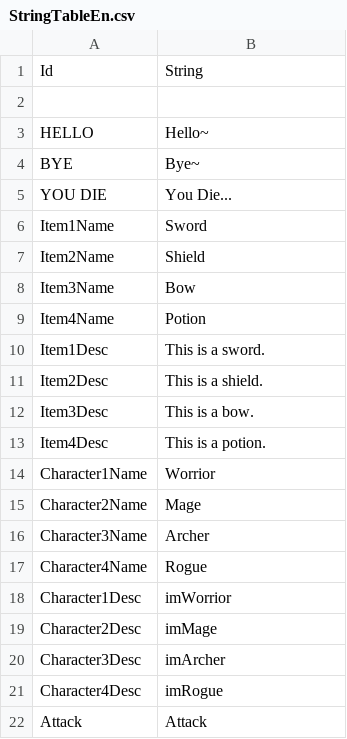
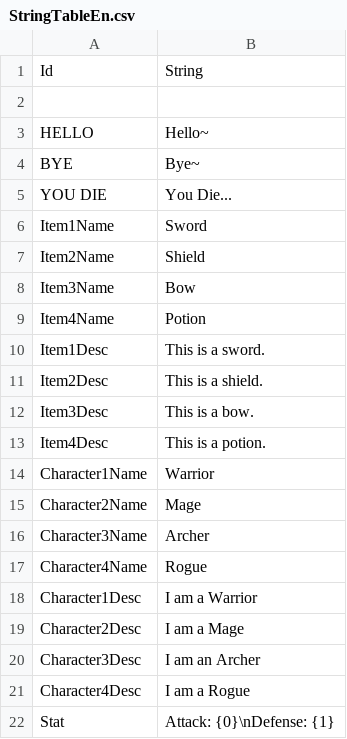
Before and after one commit to Devel-Rocket-ClassRoom/unity-file-ui-study-MINJUN17, a CSV file: Assets/Resources/DataTables/StringTableEn.csv, drawn as a sheet.

```diff
--- a/Assets/Resources/DataTables/StringTableEn.csv
+++ b/Assets/Resources/DataTables/StringTableEn.csv
@@ -13,3 +13,3 @@ Item3Desc,This is a bow.
 Item4Desc,This is a potion.
-Character1Name,Worrior
+Character1Name,Warrior
 Character2Name,Mage
@@ -17,6 +17,6 @@ Character3Name,Archer
 Character4Name,Rogue
-Character1Desc,imWorrior
-Character2Desc,imMage
-Character3Desc,imArcher
-Character4Desc,imRogue
-Attack,Attack
+Character1Desc,I am a Warrior
+Character2Desc,I am a Mage
+Character3Desc,I am an Archer
+Character4Desc,I am a Rogue
+Stat,Attack: {0}\nDefense: {1}
```
Also changed, not shown: Assets/Resources/DataTables/CharacterTable.csv, Assets/Resources/DataTables/StringTableJp.csv, 12 other files.
